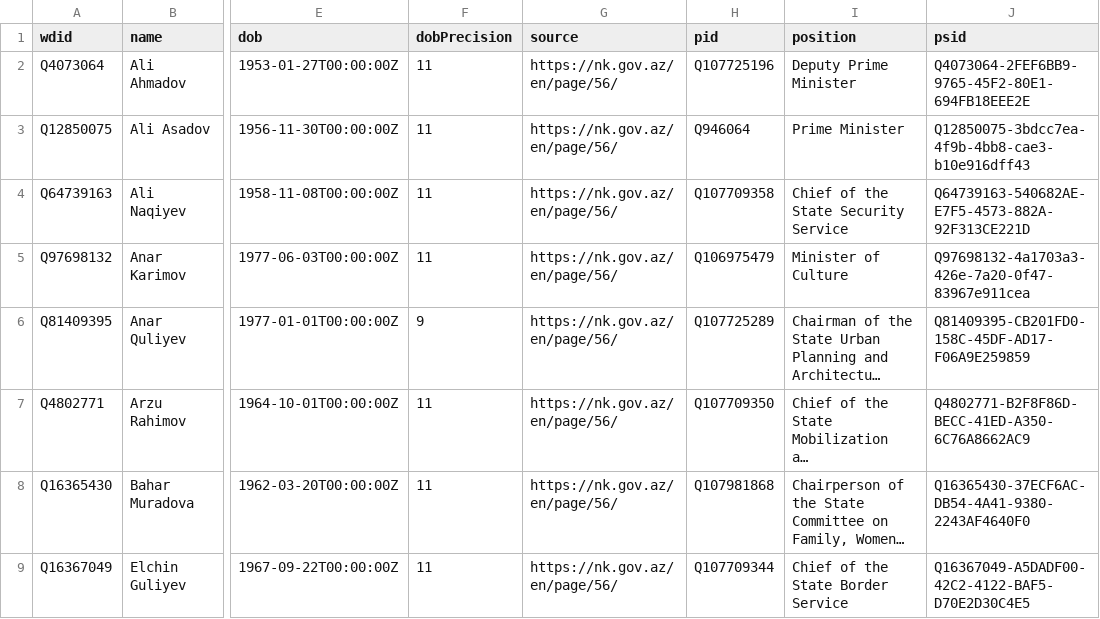
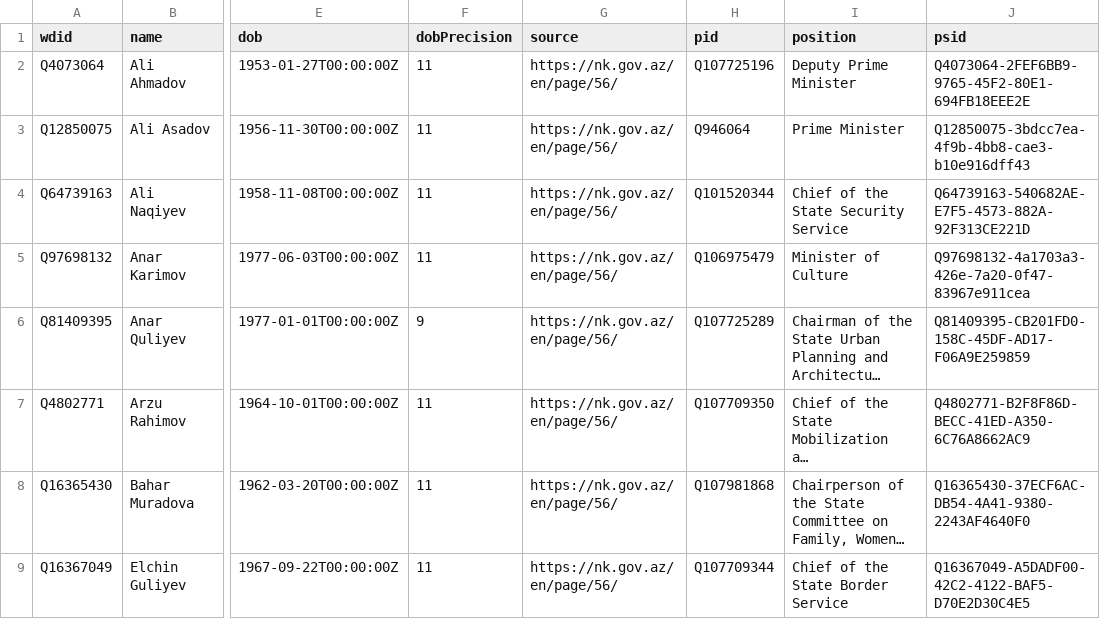
Before and after one commit to every-politician-scrapers/azerbaijan-cabinet, a CSV file: data/wikidata.csv, drawn as a sheet; only a part is shown, gaps mark what is left out; long unchanged cells end in …; the diff names each change by its address in the sheet, - before the commit and + after, or states it on an @@ line.

Commit message:
Automated update

```diff
--- a/data/wikidata.csv
+++ b/data/wikidata.csv
-H4 (pid): Q107709358
+H4 (pid): Q101520344
```
